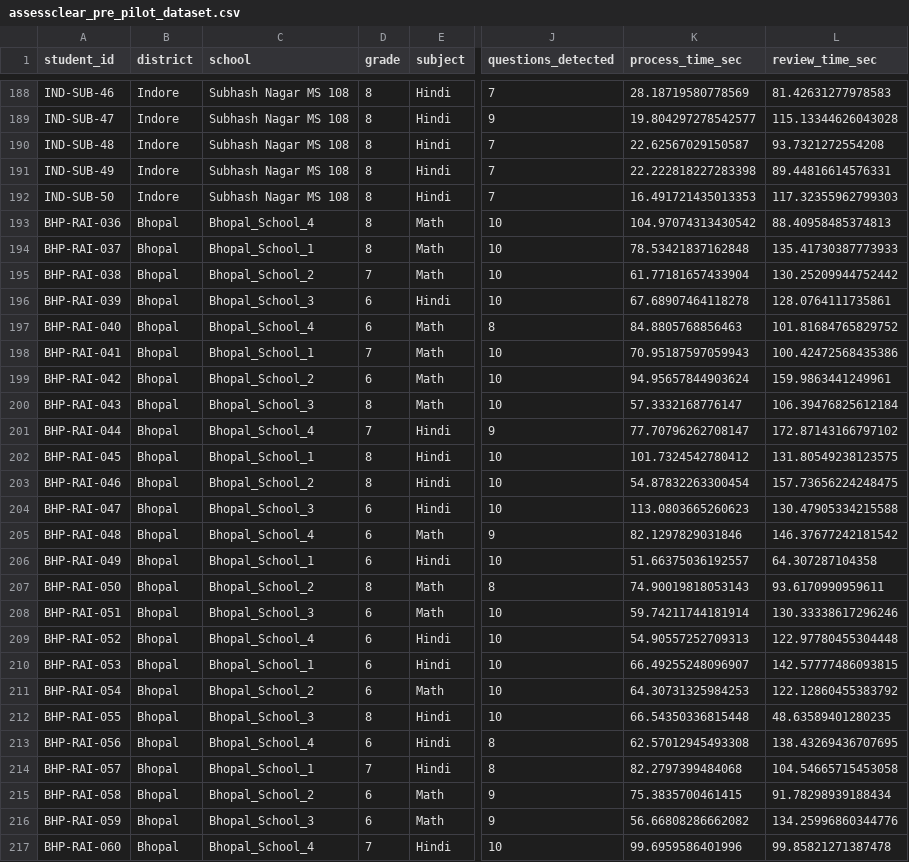
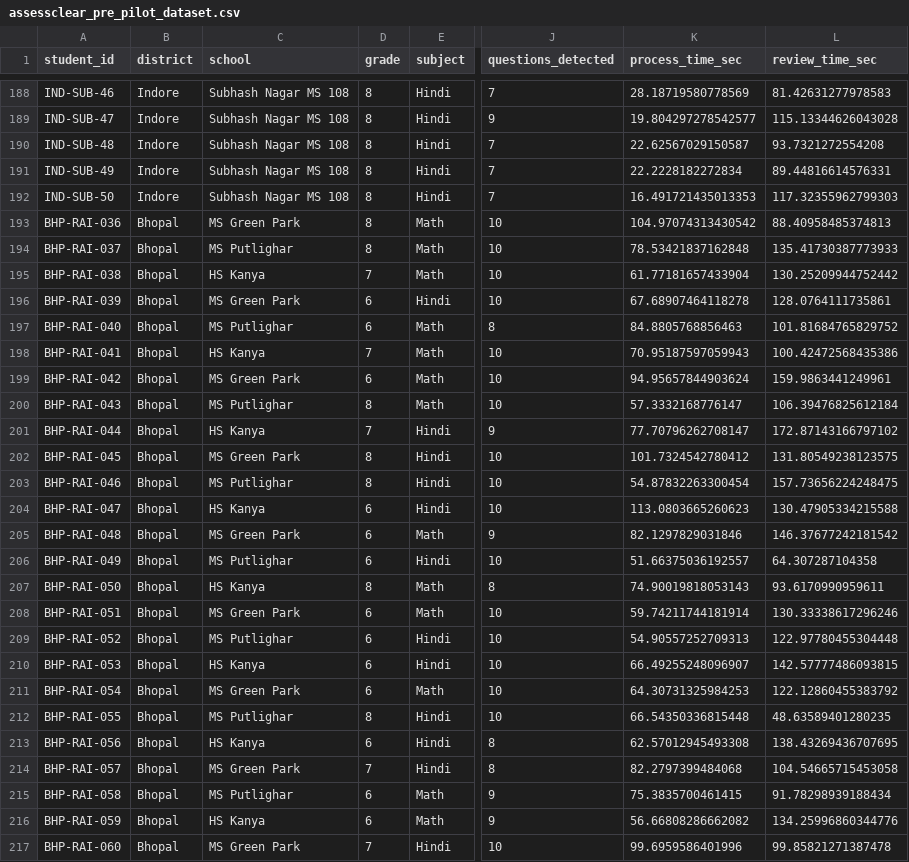
Before and after one commit to ashishghanghoriya1-png/AssessClear, a CSV file: scratch/assessclear_pre_pilot_dataset.csv, drawn as a sheet; only a part is shown, gaps mark what is left out; the diff covers the shown part only; the diff names each change by its address in the sheet, - before the commit and + after, or states it on an @@ line.

Commit message:
Update dataset to exactly 9 schools across all districts

```diff
--- a/scratch/assessclear_pre_pilot_dataset.csv
+++ b/scratch/assessclear_pre_pilot_dataset.csv
-K191 (process_time_sec): 22.222818227283398
+K191 (process_time_sec): 22.2228182272834
-C193 (school): Bhopal_School_4
+C193 (school): MS Green Park
-C194 (school): Bhopal_School_1
+C194 (school): MS Putlighar
-C195 (school): Bhopal_School_2
+C195 (school): HS Kanya
-C196 (school): Bhopal_School_3
+C196 (school): MS Green Park
-C197 (school): Bhopal_School_4
+C197 (school): MS Putlighar
-C198 (school): Bhopal_School_1
+C198 (school): HS Kanya
-C199 (school): Bhopal_School_2
+C199 (school): MS Green Park
-C200 (school): Bhopal_School_3
+C200 (school): MS Putlighar
-C201 (school): Bhopal_School_4
+C201 (school): HS Kanya
-C202 (school): Bhopal_School_1
+C202 (school): MS Green Park
-C203 (school): Bhopal_School_2
+C203 (school): MS Putlighar
-C204 (school): Bhopal_School_3
+C204 (school): HS Kanya
-C205 (school): Bhopal_School_4
+C205 (school): MS Green Park
-C206 (school): Bhopal_School_1
+C206 (school): MS Putlighar
-C207 (school): Bhopal_School_2
+C207 (school): HS Kanya
-C208 (school): Bhopal_School_3
+C208 (school): MS Green Park
-C209 (school): Bhopal_School_4
+C209 (school): MS Putlighar
-C210 (school): Bhopal_School_1
+C210 (school): HS Kanya
-C211 (school): Bhopal_School_2
+C211 (school): MS Green Park
-C212 (school): Bhopal_School_3
+C212 (school): MS Putlighar
-C213 (school): Bhopal_School_4
+C213 (school): HS Kanya
-C214 (school): Bhopal_School_1
+C214 (school): MS Green Park
-C215 (school): Bhopal_School_2
+C215 (school): MS Putlighar
-C216 (school): Bhopal_School_3
+C216 (school): HS Kanya
-C217 (school): Bhopal_School_4
+C217 (school): MS Green Park
```
Also changed, not shown: 129 edited cells elsewhere in this file, 2 other files.
